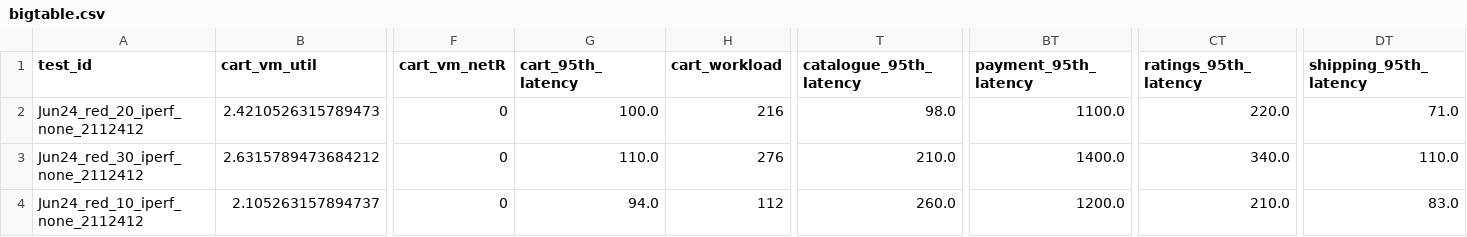
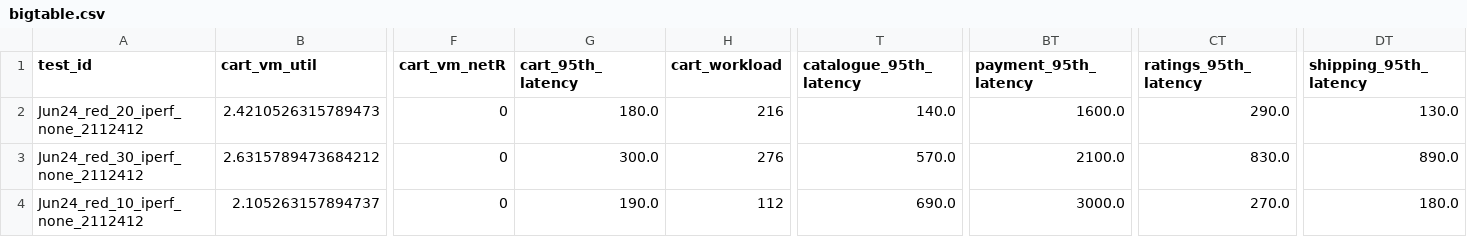
Before and after one commit to pengkang12/Adaptive_Microservice, a CSV file: training_data/bigtable.csv, drawn as a sheet; only a part is shown, gaps mark what is left out; the diff names each change by its address in the sheet, - before the commit and + after, or states it on an @@ line.

Commit message:
update data

```diff
--- a/training_data/bigtable.csv
+++ b/training_data/bigtable.csv
-G2 (cart_95th_latency): 100.0
+G2 (cart_95th_latency): 180.0
-T2 (catalogue_95th_latency): 98.0
+T2 (catalogue_95th_latency): 140.0
-BT2 (payment_95th_latency): 1100.0
+BT2 (payment_95th_latency): 1600.0
-CT2 (ratings_95th_latency): 220.0
+CT2 (ratings_95th_latency): 290.0
-DT2 (shipping_95th_latency): 71.0
+DT2 (shipping_95th_latency): 130.0
-G3 (cart_95th_latency): 110.0
+G3 (cart_95th_latency): 300.0
-T3 (catalogue_95th_latency): 210.0
+T3 (catalogue_95th_latency): 570.0
-BT3 (payment_95th_latency): 1400.0
+BT3 (payment_95th_latency): 2100.0
-CT3 (ratings_95th_latency): 340.0
+CT3 (ratings_95th_latency): 830.0
-DT3 (shipping_95th_latency): 110.0
+DT3 (shipping_95th_latency): 890.0
-G4 (cart_95th_latency): 94.0
+G4 (cart_95th_latency): 190.0
-T4 (catalogue_95th_latency): 260.0
+T4 (catalogue_95th_latency): 690.0
-BT4 (payment_95th_latency): 1200.0
+BT4 (payment_95th_latency): 3000.0
-CT4 (ratings_95th_latency): 210.0
+CT4 (ratings_95th_latency): 270.0
-DT4 (shipping_95th_latency): 83.0
+DT4 (shipping_95th_latency): 180.0
```
